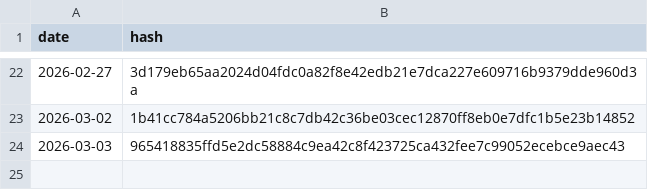
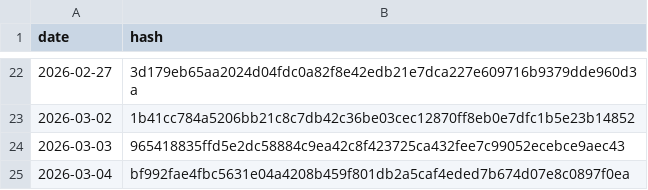
Before and after one commit to BibhaCoder/AAPIS-Audit-Log, a CSV file: audit_log.csv, drawn as a sheet; only a part is shown, gaps mark what is left out.

Commit message:
Public Audit Update 2026-03-04

```diff
--- a/audit_log.csv
+++ b/audit_log.csv
@@ -24 +24,2 @@ date,hash
 2026-03-03,965418835ffd5e2dc58884c9ea42c8f423725ca432fee7c99052ecebce9aec43
+2026-03-04,bf992fae4fbc5631e04a4208b459f801db2a5caf4eded7b674d07e8c0897f0ea
```
